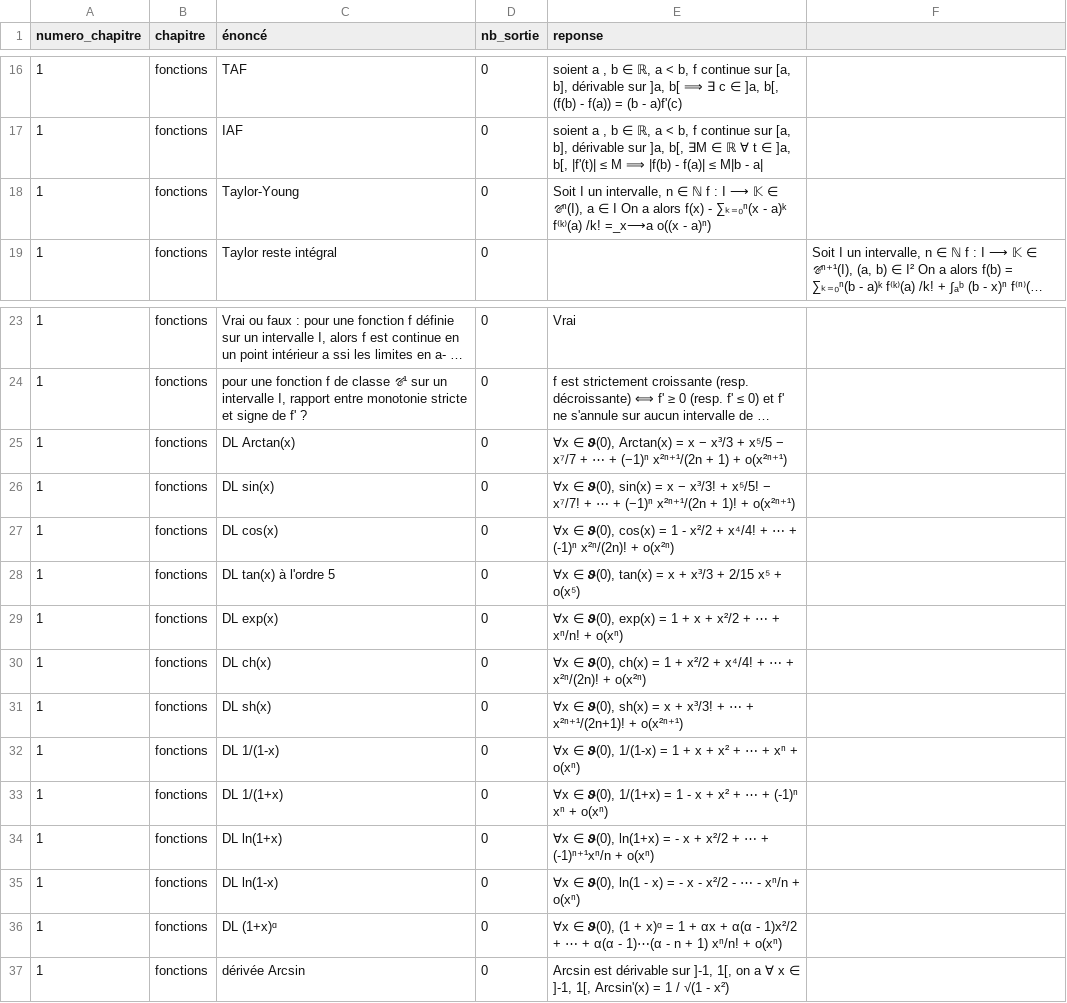
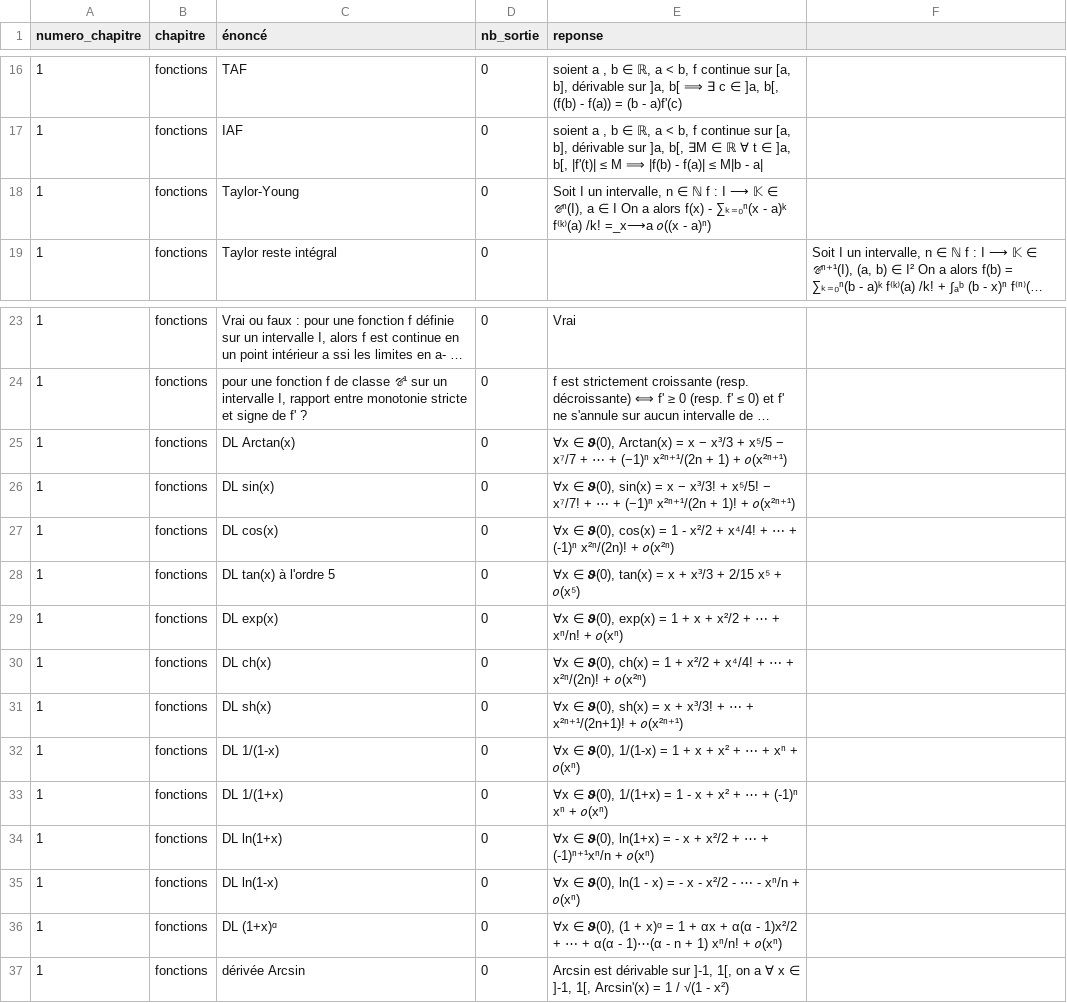
Before and after one commit to LCDG-tim-collab/question_math_mpi, a CSV file: IE.csv, drawn as a sheet; only a part is shown, gaps mark what is left out; long unchanged cells end in …; the diff covers the shown part only; the diff names each change by its address in the sheet, - before the commit and + after, or states it on an @@ line.

```diff
--- a/IE.csv
+++ b/IE.csv
-E18 (reponse): …/k! =_x⟶a o((x - a)ⁿ)
+E18 (reponse): …/k! =_x⟶a 𝑜((x - a)ⁿ)
-E25 (reponse): …1) + o(x²ⁿ⁺¹)
+E25 (reponse): …1) + 𝑜(x²ⁿ⁺¹)
-E26 (reponse): …1)! + o(x²ⁿ⁺¹)
+E26 (reponse): …1)! + 𝑜(x²ⁿ⁺¹)
-E27 (reponse): …x²ⁿ/(2n)! + o(x²ⁿ)
+E27 (reponse): …x²ⁿ/(2n)! + 𝑜(x²ⁿ)
-E28 (reponse): …x⁵ + o(x⁵)
+E28 (reponse): …x⁵ + 𝑜(x⁵)
-E29 (reponse): …xⁿ/n! + o(xⁿ)
+E29 (reponse): …xⁿ/n! + 𝑜(xⁿ)
-E30 (reponse): …x²ⁿ/(2n)! + o(x²ⁿ)
+E30 (reponse): …x²ⁿ/(2n)! + 𝑜(x²ⁿ)
-E31 (reponse): …x²ⁿ⁺¹/(2n+1)! + o(x²ⁿ⁺¹)
+E31 (reponse): …x²ⁿ⁺¹/(2n+1)! + 𝑜(x²ⁿ⁺¹)
-E32 (reponse): …xⁿ + o(xⁿ)
+E32 (reponse): …xⁿ + 𝑜(xⁿ)
-E33 (reponse): …xⁿ + o(xⁿ)
+E33 (reponse): …xⁿ + 𝑜(xⁿ)
-E34 (reponse): …(-1)ⁿ⁺¹xⁿ/n + o(xⁿ)
+E34 (reponse): …(-1)ⁿ⁺¹xⁿ/n + 𝑜(xⁿ)
-E35 (reponse): …xⁿ/n + o(xⁿ)
+E35 (reponse): …xⁿ/n + 𝑜(xⁿ)
-E36 (reponse): …xⁿ/n! + o(xⁿ)
+E36 (reponse): …xⁿ/n! + 𝑜(xⁿ)
```
Also changed, not shown: 12 edited cells elsewhere in this file, 1 other file.
